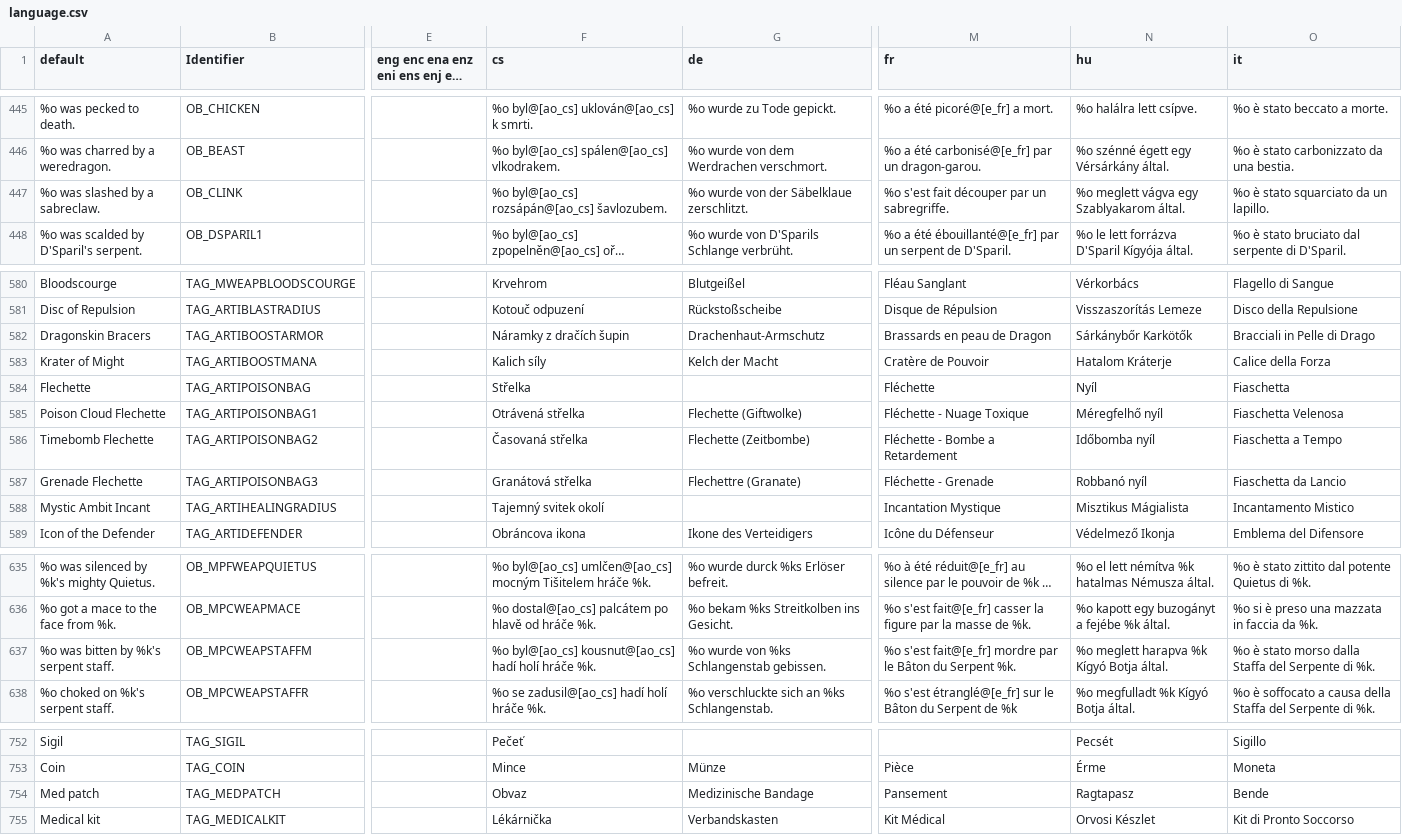
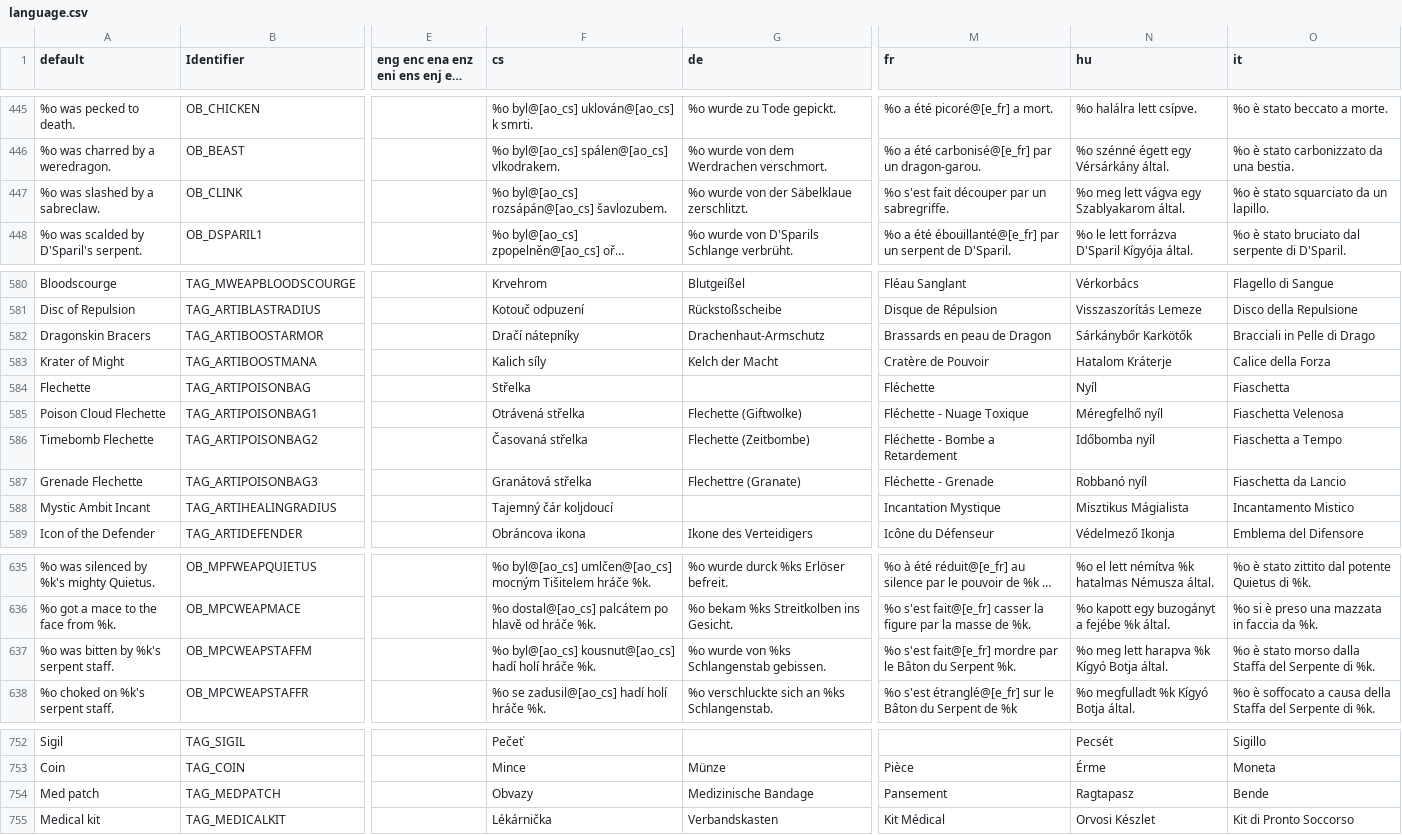
Before and after one commit to johncurley/gzdoom, a CSV file: wadsrc/static/language.csv, drawn as a sheet; only a part is shown, gaps mark what is left out; long unchanged cells end in …; the diff covers the shown part only; the diff names each change by its address in the sheet, - before the commit and + after, or states it on an @@ line.

```diff
--- a/wadsrc/static/language.csv
+++ b/wadsrc/static/language.csv
-N447 (hu): %o meglett vágva egy Szablyakarom által.
+N447 (hu): %o meg lett vágva egy Szablyakarom által.
-F582 (cs): Náramky z dračích šupin
+F582 (cs): Dračí nátepníky
-F588 (cs): Tajemný svitek okolí
+F588 (cs): Tajemný čár koljdoucí
-N637 (hu): %o meglett harapva %k Kígyó Botja által.
+N637 (hu): %o meg lett harapva %k Kígyó Botja által.
-F754 (cs): Obvaz
+F754 (cs): Obvazy
```
Also changed, not shown: 1 added row and 10 edited cells elsewhere in this file, 1 other file.
